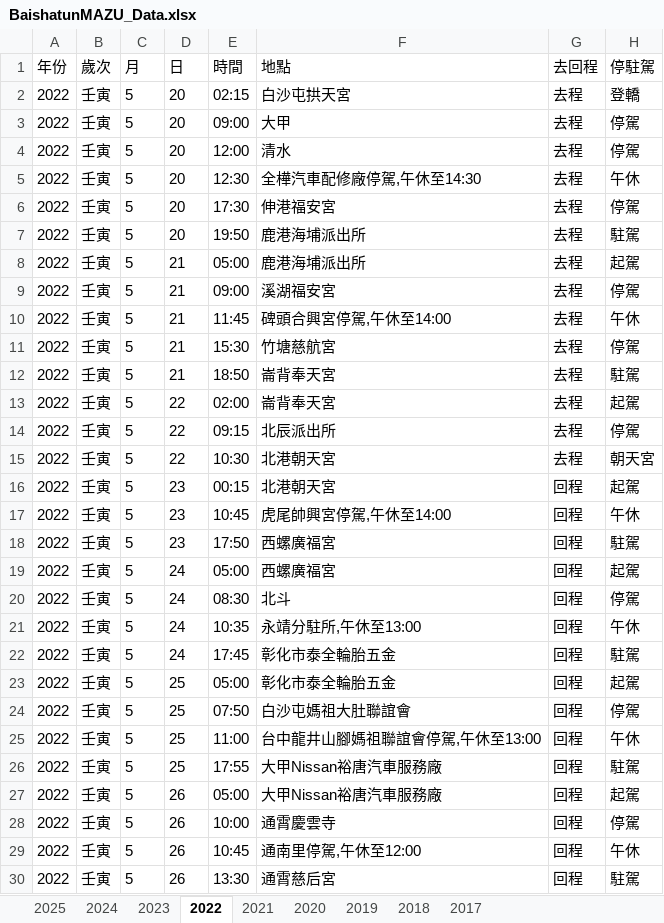
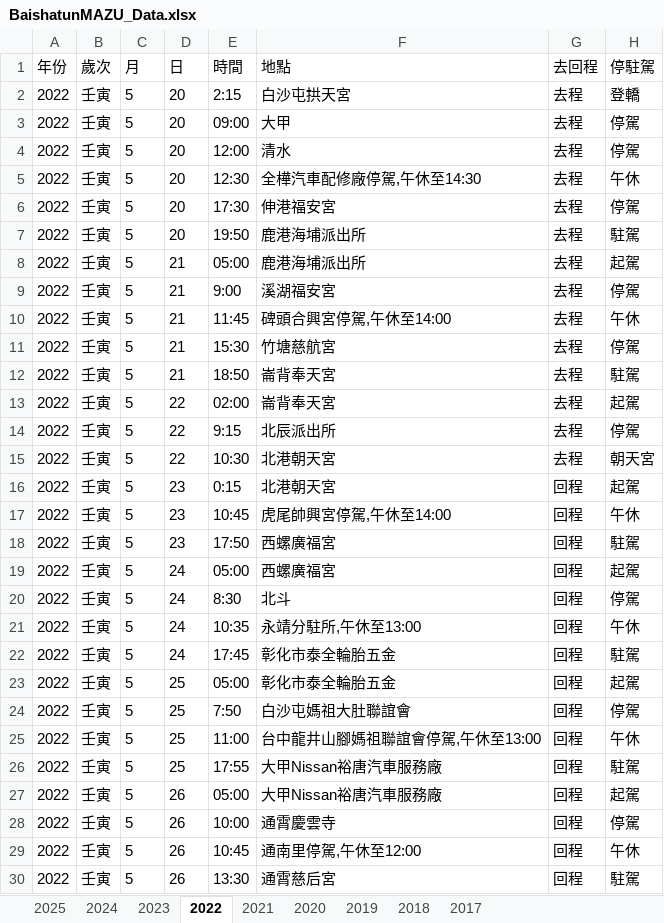
Before and after one commit to suptuchstop/mazu--cloud, an Excel workbook: BaishatunMAZU_Data.xlsx, sheet 2022, drawn as a sheet; only a part is shown; values as stored, in another font and other column widths than the file's, no borders; the diff names each change by its address in the sheet, - before the commit and + after, or states it on an @@ line.

```diff
--- a/BaishatunMAZU_Data.xlsx (sheet 2022)
+++ b/BaishatunMAZU_Data.xlsx (sheet 2022)
-E2 (時間): 02:15
+E2 (時間): 2:15
-E9 (時間): 09:00
+E9 (時間): 9:00
-E14 (時間): 09:15
+E14 (時間): 9:15
-E16 (時間): 00:15
+E16 (時間): 0:15
-E20 (時間): 08:30
+E20 (時間): 8:30
-E24 (時間): 07:50
+E24 (時間): 7:50
```
Also changed, not shown: sheet 2021, sheet 2019, sheet 2023, sheet 2024, sheet 2018, sheet 2017, formulas that keep their value.
